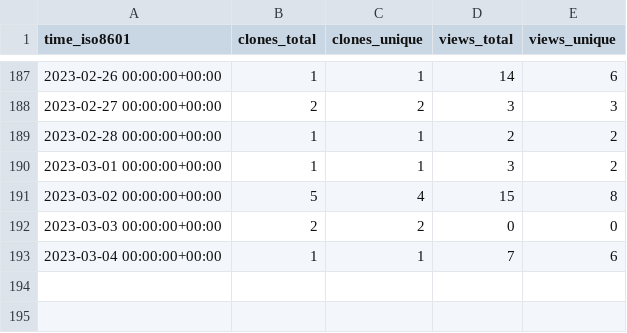
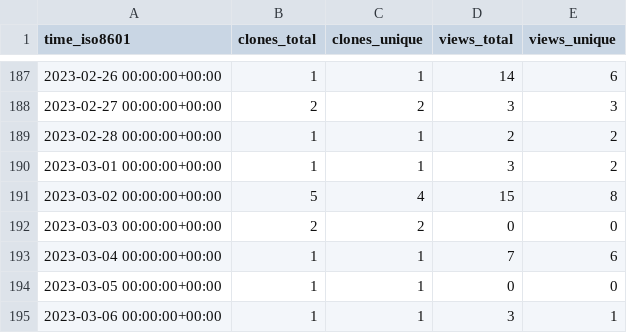
Before and after one commit to richibrics/IoTuring, a CSV file: richibrics/IoTuring/ghrs-data/views_clones_aggregate.csv, drawn as a sheet; only a part is shown, gaps mark what is left out.

```diff
--- a/richibrics/IoTuring/ghrs-data/views_clones_aggregate.csv
+++ b/richibrics/IoTuring/ghrs-data/views_clones_aggregate.csv
@@ -193 +193,3 @@ time_iso8601,clones_total,clones_unique,views_total,views_unique
 2023-03-04 00:00:00+00:00,1,1,7,6
+2023-03-05 00:00:00+00:00,1,1,0,0
+2023-03-06 00:00:00+00:00,1,1,3,1
```
Also changed, not shown: 1 other file.
